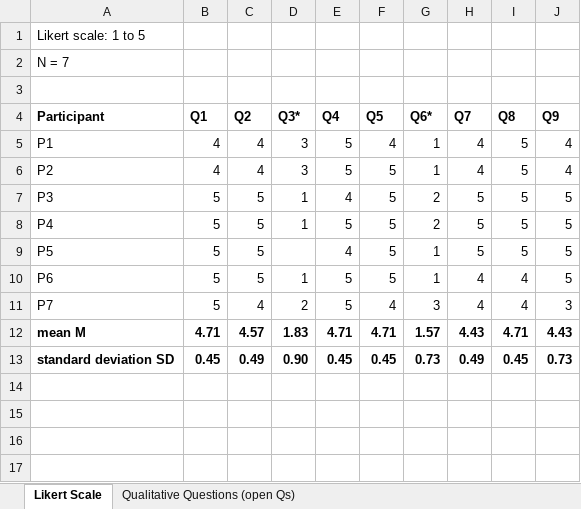
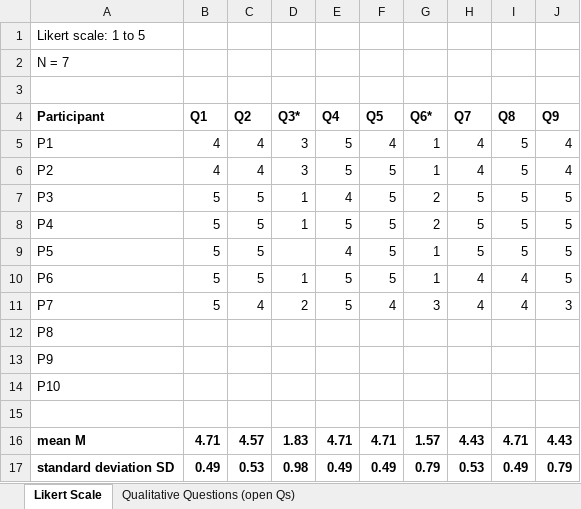
Before and after one commit to TKL01/IEEE-Technology-and-Society-Draft, an Excel workbook: surveyux/survey_eval.xlsx, sheet Likert Scale, drawn as a sheet; values as stored, in another font and other column widths than the file's, no borders; addresses are those after the commit; the diff names each change by its address in the sheet, - before the commit and + after, or states it on an @@ line.

Commit message:
fix xls. added descriptions, more participants, enh timing breakdown, fix typos

```diff
--- a/surveyux/survey_eval.xlsx (sheet Likert Scale)
+++ b/surveyux/survey_eval.xlsx (sheet Likert Scale)
+row 12: P8
+row 13: P9
+row 14: P10
+row 15: (empty)
-B17 (Q1): 0.45
+B17 (Q1): 0.49
-C17 (Q2): 0.49
+C17 (Q2): 0.53
-D17 (Q3*): 0.90
+D17 (Q3*): 0.98
-E17 (Q4): 0.45
+E17 (Q4): 0.49
-F17 (Q5): 0.45
+F17 (Q5): 0.49
-G17 (Q6*): 0.73
+G17 (Q6*): 0.79
-H17 (Q7): 0.49
+H17 (Q7): 0.53
-I17 (Q8): 0.45
+I17 (Q8): 0.49
-J17 (Q9): 0.73
+J17 (Q9): 0.79
```
Also changed, not shown: sheet Qualitative Questions (open Qs), formulas that keep their value, 2 other files.
